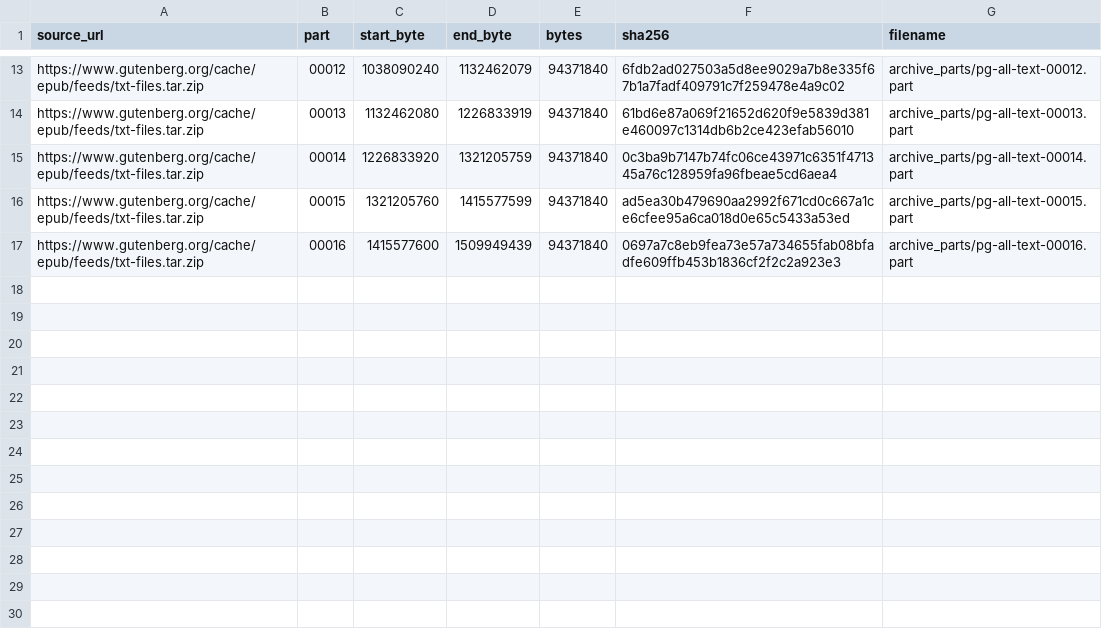
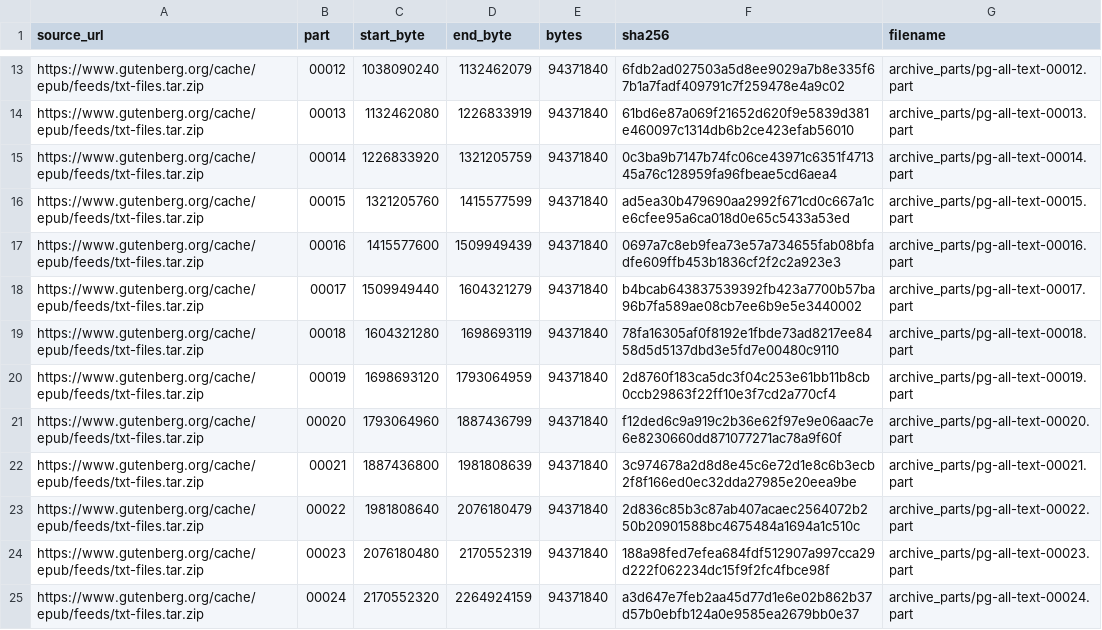
Before and after one commit to gcnb-ltda/project-gutenberg-bulk-downloader, a TSV file: archive-manifest.tsv, drawn as a sheet; only a part is shown, gaps mark what is left out.

```diff
--- a/archive-manifest.tsv
+++ b/archive-manifest.tsv
@@ -17 +17,9 @@ https://www.gutenberg.org/cache/epub/feeds/txt-files.tar.zip	00015	1321205760	14
 https://www.gutenberg.org/cache/epub/feeds/txt-files.tar.zip	00016	1415577600	1509949439	94371840	0697a7c8eb9fea73e57a734655fab08bfadfe609ffb453b1836cf2f2c2a923e3	archive_parts/pg-all-text-00016.part
+https://www.gutenberg.org/cache/epub/feeds/txt-files.tar.zip	00017	1509949440	1604321279	94371840	b4bcab643837539392fb423a7700b57ba96b7fa589ae08cb7ee6b9e5e3440002	archive_parts/pg-all-text-00017.part
+https://www.gutenberg.org/cache/epub/feeds/txt-files.tar.zip	00018	1604321280	1698693119	94371840	78fa16305af0f8192e1fbde73ad8217ee8458d5d5137dbd3e5fd7e00480c9110	archive_parts/pg-all-text-00018.part
+https://www.gutenberg.org/cache/epub/feeds/txt-files.tar.zip	00019	1698693120	1793064959	94371840	2d8760f183ca5dc3f04c253e61bb11b8cb0ccb29863f22ff10e3f7cd2a770cf4	archive_parts/pg-all-text-00019.part
+https://www.gutenberg.org/cache/epub/feeds/txt-files.tar.zip	00020	1793064960	1887436799	94371840	f12ded6c9a919c2b36e62f97e9e06aac7e6e8230660dd871077271ac78a9f60f	archive_parts/pg-all-text-00020.part
+https://www.gutenberg.org/cache/epub/feeds/txt-files.tar.zip	00021	1887436800	1981808639	94371840	3c974678a2d8d8e45c6e72d1e8c6b3ecb2f8f166ed0ec32dda27985e20eea9be	archive_parts/pg-all-text-00021.part
+https://www.gutenberg.org/cache/epub/feeds/txt-files.tar.zip	00022	1981808640	2076180479	94371840	2d836c85b3c87ab407acaec2564072b250b20901588bc4675484a1694a1c510c	archive_parts/pg-all-text-00022.part
+https://www.gutenberg.org/cache/epub/feeds/txt-files.tar.zip	00023	2076180480	2170552319	94371840	188a98fed7efea684fdf512907a997cca29d222f062234dc15f9f2fc4fbce98f	archive_parts/pg-all-text-00023.part
+https://www.gutenberg.org/cache/epub/feeds/txt-files.tar.zip	00024	2170552320	2264924159	94371840	a3d647e7feb2aa45d77d1e6e02b862b37d57b0ebfb124a0e9585ea2679bb0e37	archive_parts/pg-all-text-00024.part
```
Also changed, not shown: 9 other files.
